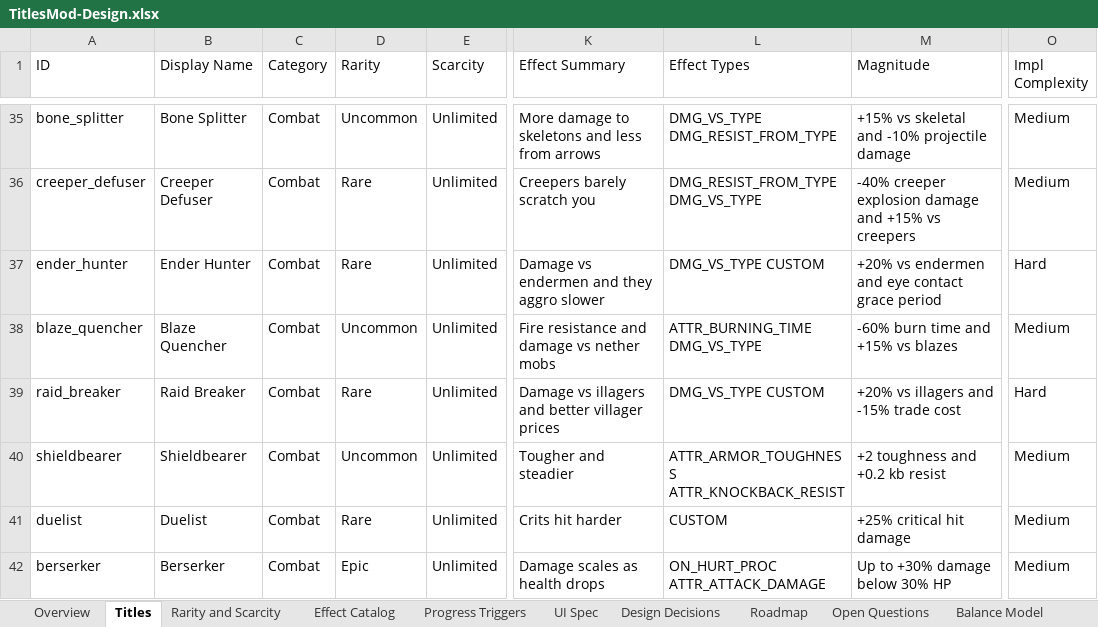
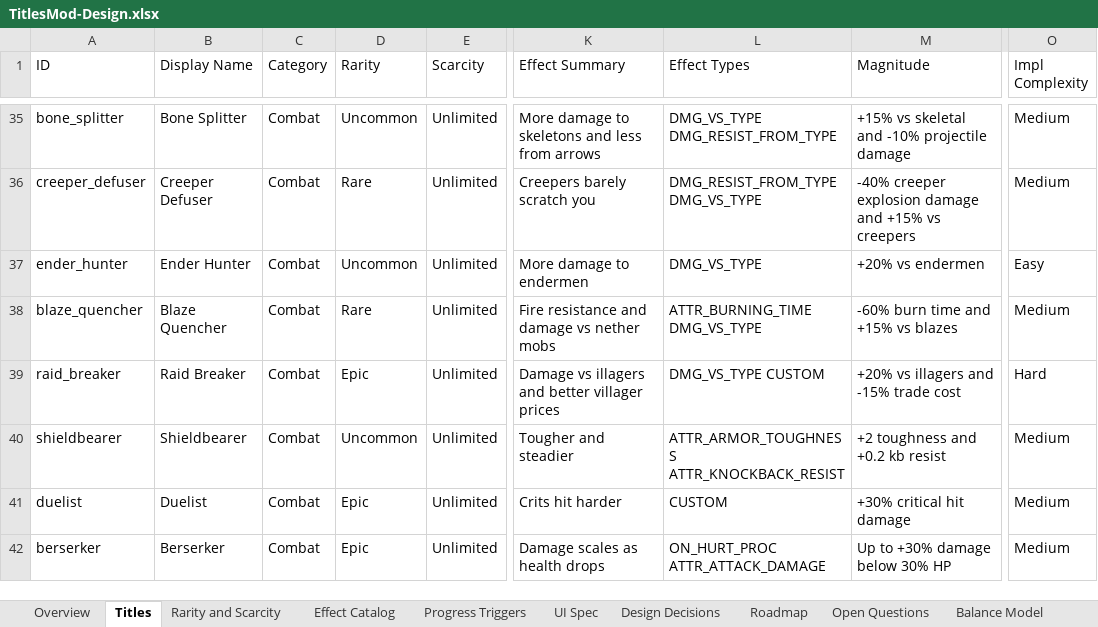
Before and after one commit to DanielPelley/TitlesMod, an Excel workbook: design/TitlesMod-Design.xlsx, sheet Titles, drawn as a sheet; only a part is shown, gaps mark what is left out; values as stored, in another font and other column widths than the file's, no cell formats; the diff covers the shown part only; the diff names each change by its address in the sheet, - before the commit and + after, or states it on an @@ line.

```diff
--- a/design/TitlesMod-Design.xlsx (sheet Titles)
+++ b/design/TitlesMod-Design.xlsx (sheet Titles)
-D37 (Rarity): Rare
+D37 (Rarity): Uncommon
-K37 (Effect Summary): Damage vs endermen and they aggro slower
+K37 (Effect Summary): More damage to endermen
-L37 (Effect Types): DMG_VS_TYPE CUSTOM
+L37 (Effect Types): DMG_VS_TYPE
-M37 (Magnitude): +20% vs endermen and eye contact grace period
+M37 (Magnitude): +20% vs endermen
-O37 (Impl Complexity): Hard
+O37 (Impl Complexity): Easy
-D38 (Rarity): Uncommon
+D38 (Rarity): Rare
-D39 (Rarity): Rare
+D39 (Rarity): Epic
-D41 (Rarity): Rare
+D41 (Rarity): Epic
-M41 (Magnitude): +25% critical hit damage
+M41 (Magnitude): +30% critical hit damage
```
Also changed, not shown: 3 added rows and 22 edited cells elsewhere in this sheet, sheet Roadmap, sheet Effect Catalog, sheet Design Decisions, sheet Overview, sheet Open Questions, sheet Rarity and Scarcity, 1 more sheet, other sheet tabs, cell formats, 7 other files.
